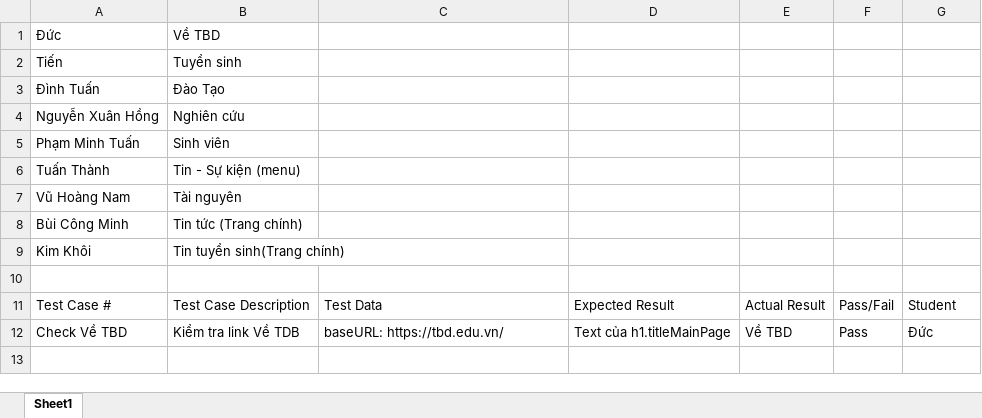
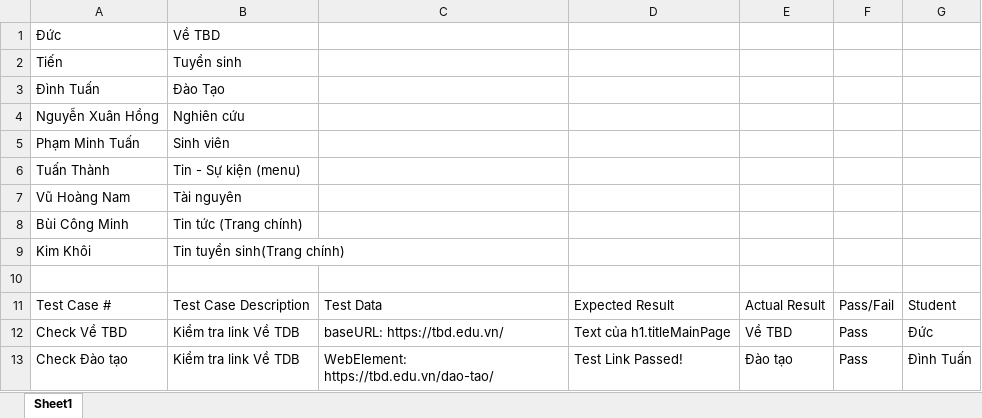
Before and after one commit to Bottle1985/SoftwareTesting, an Excel workbook: document/TestCaseAsign.xlsx, sheet Sheet1, drawn as a sheet; values as stored, in another font and other column widths than the file's, no borders; the diff names each change by its address in the sheet, - before the commit and + after, or states it on an @@ line.

Commit message:
D Tuan check Daotao

```diff
--- a/document/TestCaseAsign.xlsx (sheet Sheet1)
+++ b/document/TestCaseAsign.xlsx (sheet Sheet1)
+row 13: Check Đào tạo | Kiểm tra link Về TDB | WebElement: https://tbd.edu.vn/dao-tao/ | Test Link Passed! | Đào tạo | Pass | Đình Tuấn
```
Also changed, not shown: 2 other files.
